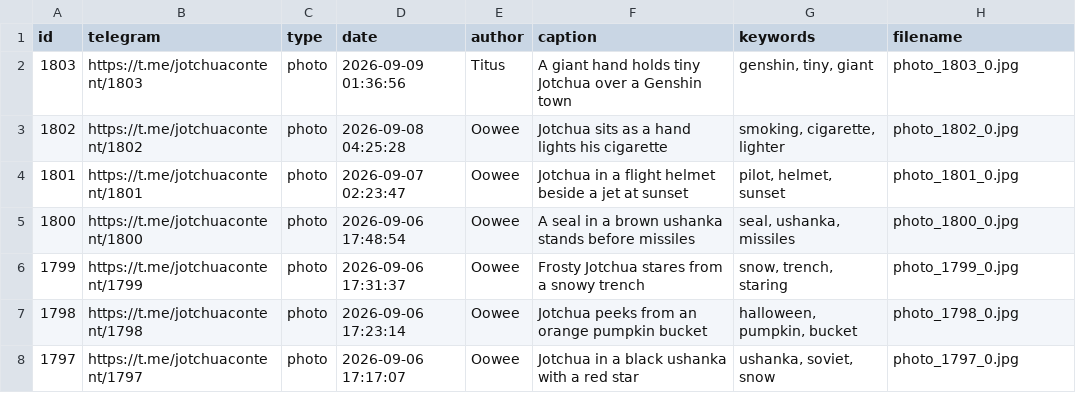
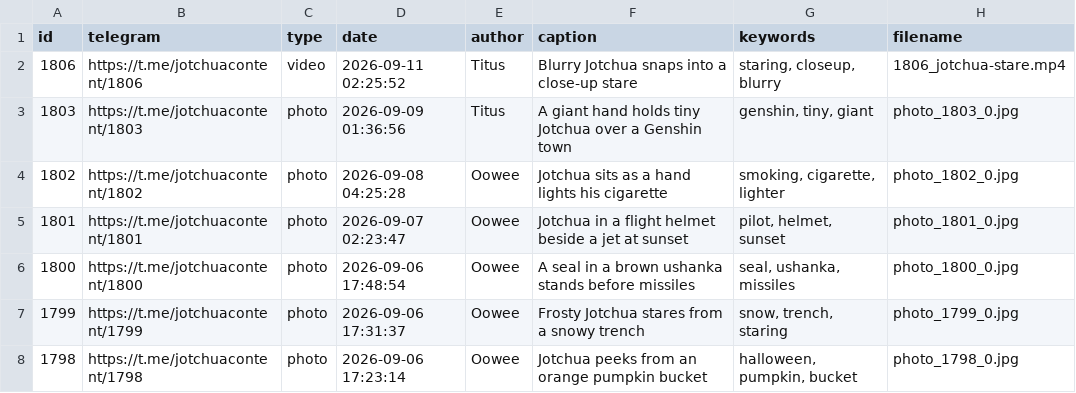
Before and after one commit to titus-chua/jotchua-vault, a CSV file: keywords.csv, drawn as a sheet; only a part is shown; the shorter side is filled out with more unchanged rows.

```diff
--- a/keywords.csv
+++ b/keywords.csv
@@ -1,2 +1,3 @@
 id,telegram,type,date,author,caption,keywords,filename
+1806,https://t.me/jotchuacontent/1806,video,2026-09-11 02:25:52,Titus,Blurry Jotchua snaps into a close-up stare,"staring, closeup, blurry",1806_jotchua-stare.mp4
 1803,https://t.me/jotchuacontent/1803,photo,2026-09-09 01:36:56,Titus,A giant hand holds tiny Jotchua over a Genshin town,"genshin, tiny, giant",photo_1803_0.jpg
```
Also changed, not shown: 10 other files.
